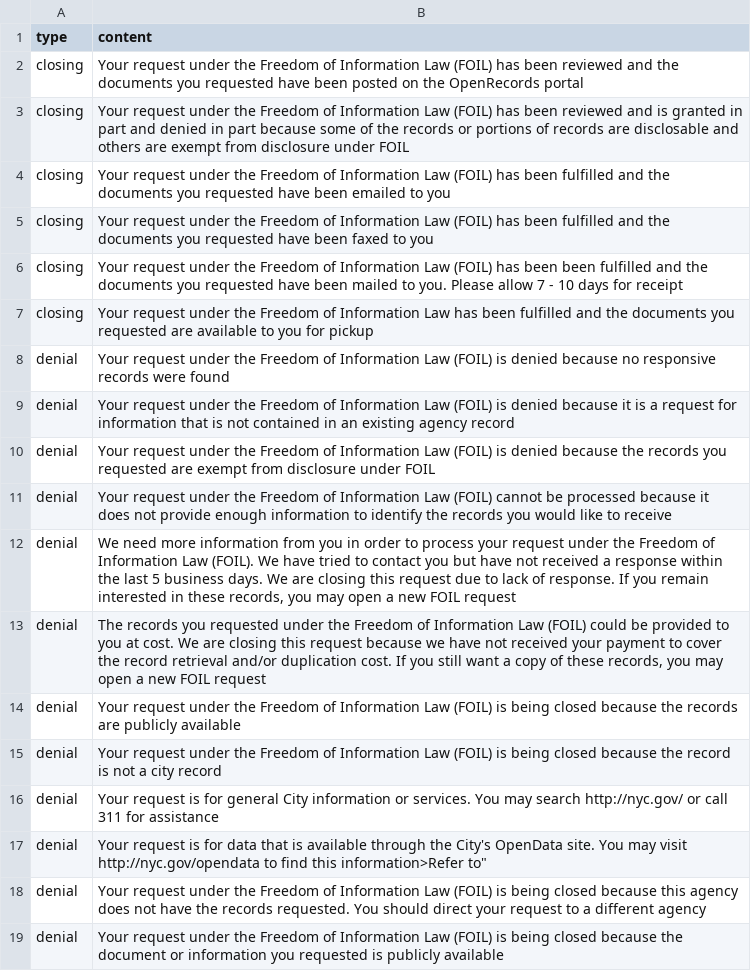
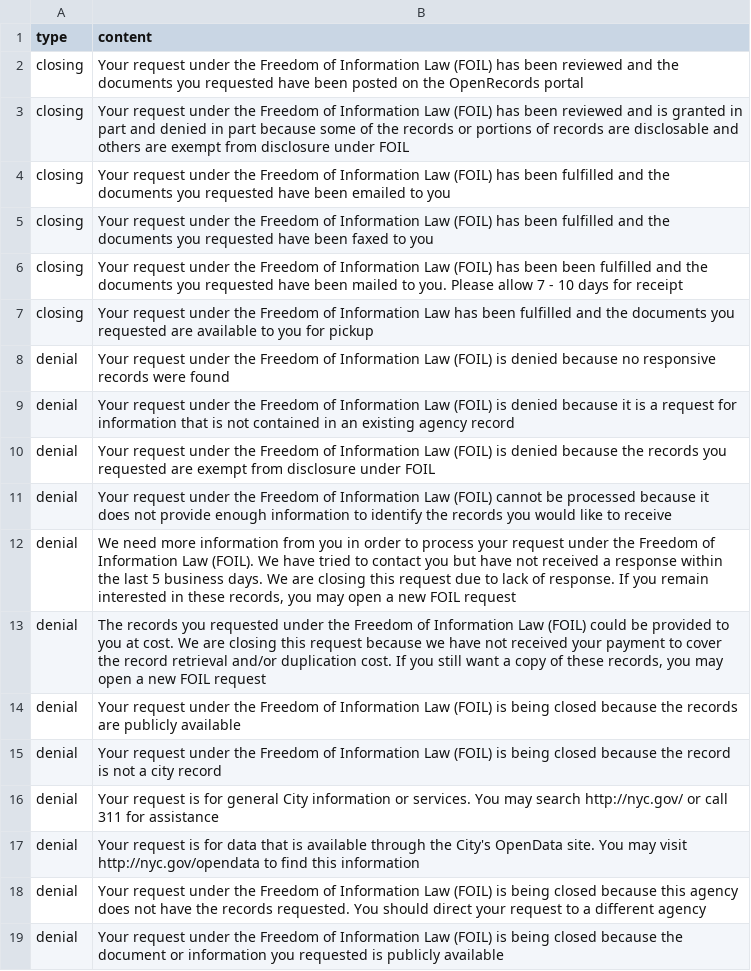
Before and after one commit to CityOfNewYork/NYCOpenRecords, a CSV file: data/reasons.csv, drawn as a sheet.

Commit message:
Update reasons.csv

```diff
--- a/data/reasons.csv
+++ b/data/reasons.csv
@@ -16,3 +16,3 @@
 "denial","Your request is for general City information or services. You may search http://nyc.gov/ or call 311 for assistance"
-"denial","Your request is for data that is available through the City's OpenData site. You may visit http://nyc.gov/opendata to find this information">Refer to"
+"denial","Your request is for data that is available through the City's OpenData site. You may visit http://nyc.gov/opendata to find this information"
 "denial","Your request under the Freedom of Information Law (FOIL) is being closed because this agency does not have the records requested. You should direct your request to a different agency"
```
